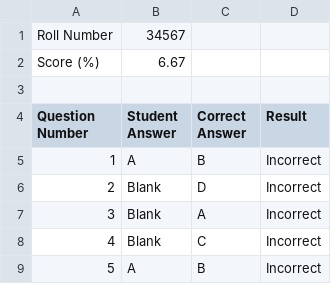
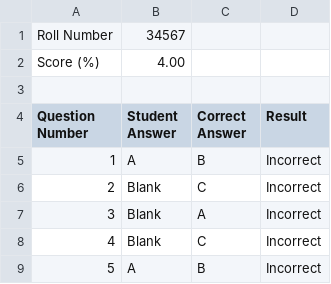
Before and after one commit to labib116/myomr, a CSV file: 34567_results.csv, drawn as a sheet; only a part is shown.

```diff
--- a/34567_results.csv
+++ b/34567_results.csv
@@ -1,3 +1,3 @@
 Roll Number,34567
-Score (%),6.67
+Score (%),4.00
 
@@ -5,3 +5,3 @@ Question Number,Student Answer,Correct Answer,Result
 1,A,B,Incorrect
-2,Blank,D,Incorrect
+2,Blank,C,Incorrect
 3,Blank,A,Incorrect
```
Also changed, not shown: 28 other files.
